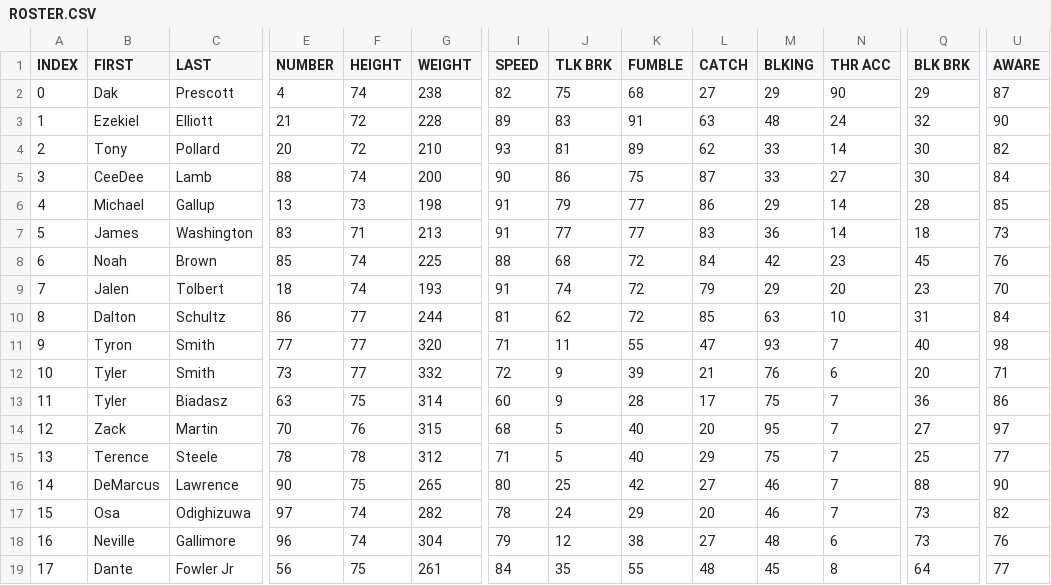
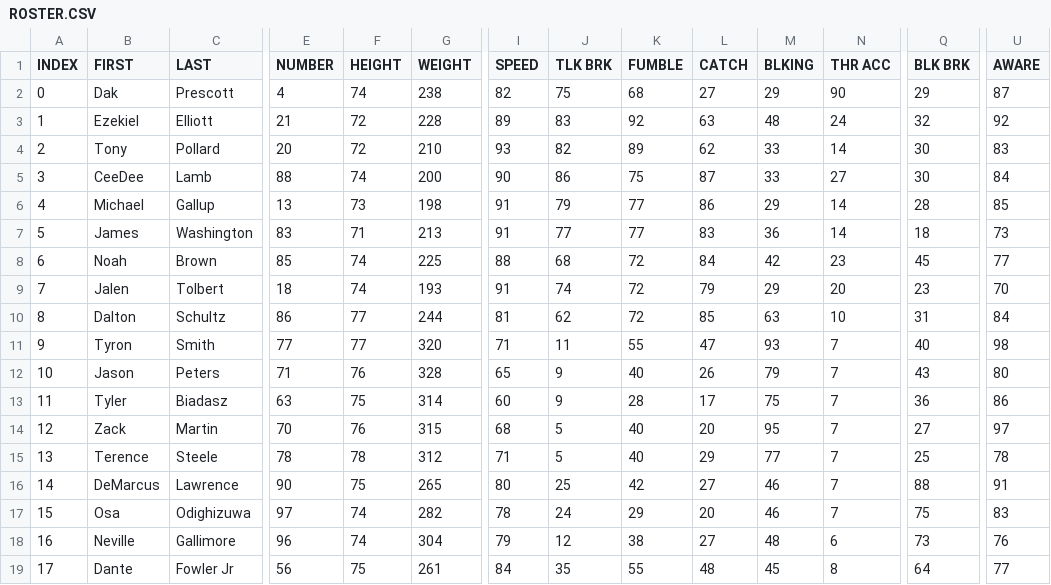
Before and after one commit to vskaush2/AxisFootballMods, a CSV file: Mods/Team Mods/Dallas Cowboys/ROSTER.CSV, drawn as a sheet; only a part is shown, gaps mark what is left out; the diff covers the shown part only; the diff names each change by its address in the sheet, - before the commit and + after, or states it on an @@ line.

```diff
--- a/Mods/Team Mods/Dallas Cowboys/ROSTER.CSV
+++ b/Mods/Team Mods/Dallas Cowboys/ROSTER.CSV
-K3 (FUMBLE): 91
+K3 (FUMBLE): 92
-U3 (AWARE): 90
+U3 (AWARE): 92
-J4 (TLK BRK): 81
+J4 (TLK BRK): 82
-U4 (AWARE): 82
+U4 (AWARE): 83
-U8 (AWARE): 76
+U8 (AWARE): 77
-B12 (FIRST): Tyler
+B12 (FIRST): Jason
-C12 (LAST): Smith
+C12 (LAST): Peters
-E12 (NUMBER): 73
+E12 (NUMBER): 71
-F12 (HEIGHT): 77
+F12 (HEIGHT): 76
-G12 (WEIGHT): 332
+G12 (WEIGHT): 328
-I12 (SPEED): 72
+I12 (SPEED): 65
-K12 (FUMBLE): 39
+K12 (FUMBLE): 40
-L12 (CATCH): 21
+L12 (CATCH): 26
-M12 (BLKING): 76
+M12 (BLKING): 79
-N12 (THR ACC): 6
+N12 (THR ACC): 7
-Q12 (BLK BRK): 20
+Q12 (BLK BRK): 43
-U12 (AWARE): 71
+U12 (AWARE): 80
-M15 (BLKING): 75
+M15 (BLKING): 77
-U15 (AWARE): 77
+U15 (AWARE): 78
-U16 (AWARE): 90
+U16 (AWARE): 91
-Q17 (BLK BRK): 73
+Q17 (BLK BRK): 75
-U17 (AWARE): 82
+U17 (AWARE): 83
```
Also changed, not shown: 40 edited cells elsewhere in this file, Mods/Team Mods/Arizona Cardinals/ROSTER.CSV, Mods/Team Mods/Baltimore Ravens/ROSTER.CSV, 28 other files.
